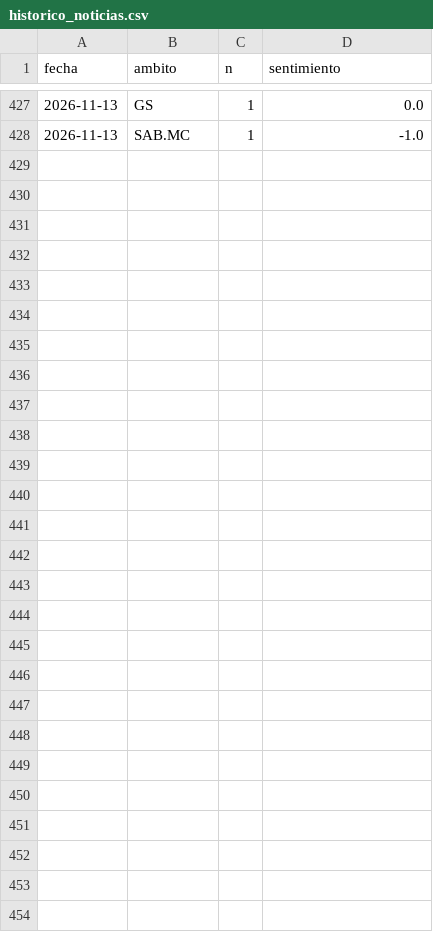
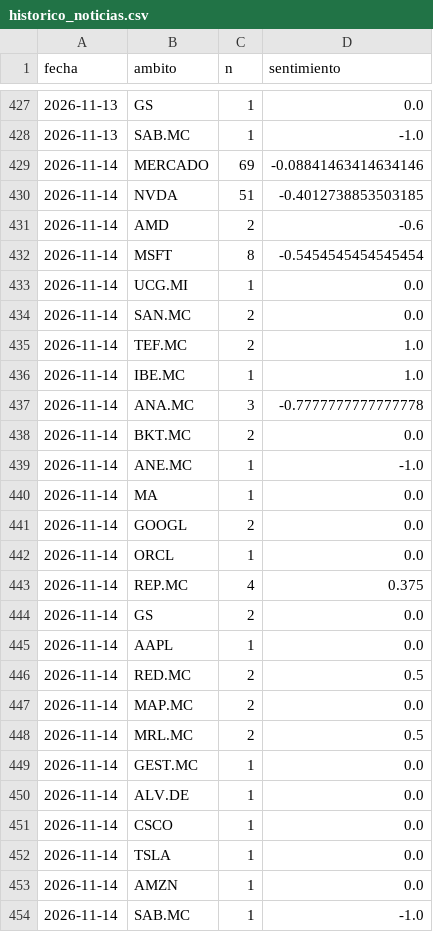
Before and after one commit to agomes03/Bolsa_Alex, a CSV file: informe/historico_noticias.csv, drawn as a sheet; only a part is shown, gaps mark what is left out; the diff covers the shown part only.

```diff
--- a/informe/historico_noticias.csv
+++ b/informe/historico_noticias.csv
@@ -428 +428,27 @@ fecha,ambito,n,sentimiento
 2026-11-13,SAB.MC,1,-1.0
+2026-11-14,MERCADO,69,-0.08841463414634146
+2026-11-14,NVDA,51,-0.4012738853503185
+2026-11-14,AMD,2,-0.6
+2026-11-14,MSFT,8,-0.5454545454545454
+2026-11-14,UCG.MI,1,0.0
+2026-11-14,SAN.MC,2,0.0
+2026-11-14,TEF.MC,2,1.0
+2026-11-14,IBE.MC,1,1.0
+2026-11-14,ANA.MC,3,-0.7777777777777778
+2026-11-14,BKT.MC,2,0.0
+2026-11-14,ANE.MC,1,-1.0
+2026-11-14,MA,1,0.0
+2026-11-14,GOOGL,2,0.0
+2026-11-14,ORCL,1,0.0
+2026-11-14,REP.MC,4,0.375
+2026-11-14,GS,2,0.0
+2026-11-14,AAPL,1,0.0
+2026-11-14,RED.MC,2,0.5
+2026-11-14,MAP.MC,2,0.0
+2026-11-14,MRL.MC,2,0.5
+2026-11-14,GEST.MC,1,0.0
+2026-11-14,ALV.DE,1,0.0
+2026-11-14,CSCO,1,0.0
+2026-11-14,TSLA,1,0.0
+2026-11-14,AMZN,1,0.0
+2026-11-14,SAB.MC,1,-1.0
```
Also changed, not shown: 2 edited cells elsewhere in this file, informe/historico_ideas.csv, 3 other files.
